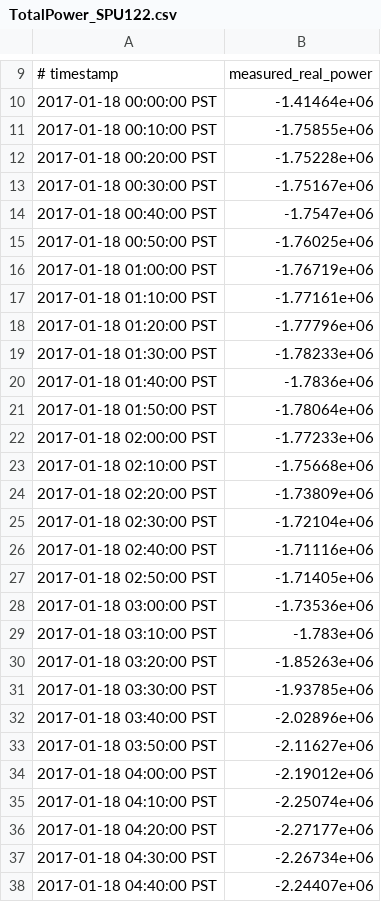
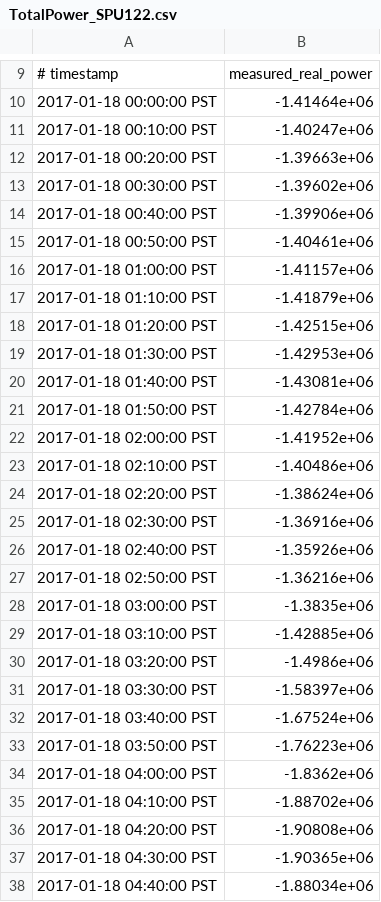
Before and after one commit to MuMonish/volttron-GS, a CSV file: TNSAgent/tns/network/TotalPower_SPU122.csv, drawn as a sheet; only a part is shown, gaps mark what is left out; the diff covers the shown part only.

```diff
--- a/TNSAgent/tns/network/TotalPower_SPU122.csv
+++ b/TNSAgent/tns/network/TotalPower_SPU122.csv
@@ -10,29 +10,29 @@
 2017-01-18 00:00:00 PST,-1.41464e+06
-2017-01-18 00:10:00 PST,-1.75855e+06
-2017-01-18 00:20:00 PST,-1.75228e+06
-2017-01-18 00:30:00 PST,-1.75167e+06
-2017-01-18 00:40:00 PST,-1.7547e+06
-2017-01-18 00:50:00 PST,-1.76025e+06
-2017-01-18 01:00:00 PST,-1.76719e+06
-2017-01-18 01:10:00 PST,-1.77161e+06
-2017-01-18 01:20:00 PST,-1.77796e+06
-2017-01-18 01:30:00 PST,-1.78233e+06
-2017-01-18 01:40:00 PST,-1.7836e+06
-2017-01-18 01:50:00 PST,-1.78064e+06
-2017-01-18 02:00:00 PST,-1.77233e+06
-2017-01-18 02:10:00 PST,-1.75668e+06
-2017-01-18 02:20:00 PST,-1.73809e+06
-2017-01-18 02:30:00 PST,-1.72104e+06
-2017-01-18 02:40:00 PST,-1.71116e+06
-2017-01-18 02:50:00 PST,-1.71405e+06
-2017-01-18 03:00:00 PST,-1.73536e+06
-2017-01-18 03:10:00 PST,-1.783e+06
-2017-01-18 03:20:00 PST,-1.85263e+06
-2017-01-18 03:30:00 PST,-1.93785e+06
-2017-01-18 03:40:00 PST,-2.02896e+06
-2017-01-18 03:50:00 PST,-2.11627e+06
-2017-01-18 04:00:00 PST,-2.19012e+06
-2017-01-18 04:10:00 PST,-2.25074e+06
-2017-01-18 04:20:00 PST,-2.27177e+06
-2017-01-18 04:30:00 PST,-2.26734e+06
-2017-01-18 04:40:00 PST,-2.24407e+06
+2017-01-18 00:10:00 PST,-1.40247e+06
+2017-01-18 00:20:00 PST,-1.39663e+06
+2017-01-18 00:30:00 PST,-1.39602e+06
+2017-01-18 00:40:00 PST,-1.39906e+06
+2017-01-18 00:50:00 PST,-1.40461e+06
+2017-01-18 01:00:00 PST,-1.41157e+06
+2017-01-18 01:10:00 PST,-1.41879e+06
+2017-01-18 01:20:00 PST,-1.42515e+06
+2017-01-18 01:30:00 PST,-1.42953e+06
+2017-01-18 01:40:00 PST,-1.43081e+06
+2017-01-18 01:50:00 PST,-1.42784e+06
+2017-01-18 02:00:00 PST,-1.41952e+06
+2017-01-18 02:10:00 PST,-1.40486e+06
+2017-01-18 02:20:00 PST,-1.38624e+06
+2017-01-18 02:30:00 PST,-1.36916e+06
+2017-01-18 02:40:00 PST,-1.35926e+06
+2017-01-18 02:50:00 PST,-1.36216e+06
+2017-01-18 03:00:00 PST,-1.3835e+06
+2017-01-18 03:10:00 PST,-1.42885e+06
+2017-01-18 03:20:00 PST,-1.4986e+06
+2017-01-18 03:30:00 PST,-1.58397e+06
+2017-01-18 03:40:00 PST,-1.67524e+06
+2017-01-18 03:50:00 PST,-1.76223e+06
+2017-01-18 04:00:00 PST,-1.8362e+06
+2017-01-18 04:10:00 PST,-1.88702e+06
+2017-01-18 04:20:00 PST,-1.90808e+06
+2017-01-18 04:30:00 PST,-1.90365e+06
+2017-01-18 04:40:00 PST,-1.88034e+06
```
Also changed, not shown: 117 edited cells elsewhere in this file, TNSAgent/tns/network/LoadFlowResult_CASPA.csv, TNSAgent/tns/network/LoadFlowResult_CASPB.csv, 7 other files.
